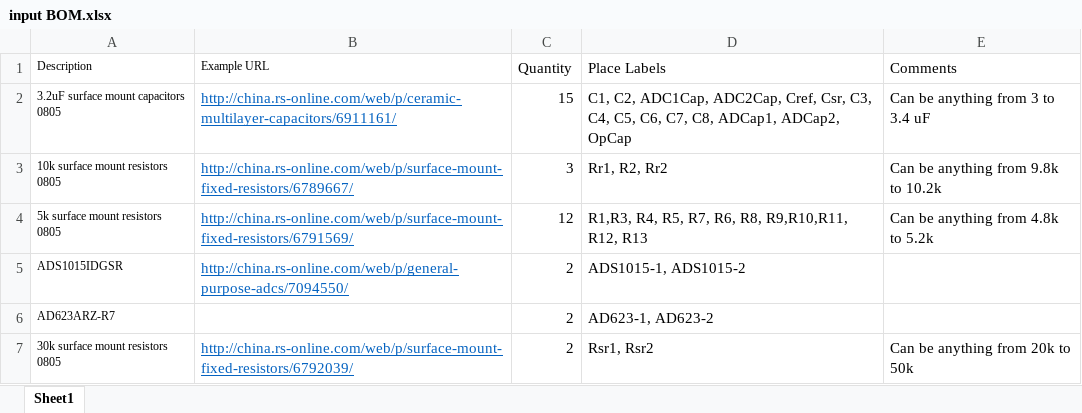
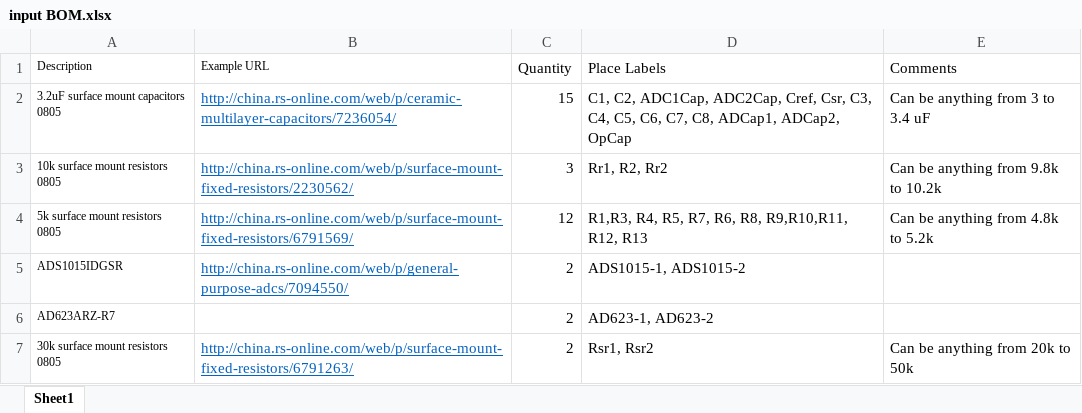
Before and after one commit to ollie1400/openAFMCircuits, an Excel workbook: input BOM.xlsx, sheet Sheet1, drawn as a sheet; values as stored, in another font and other column widths than the file's, no borders; the diff names each change by its address in the sheet, - before the commit and + after, or states it on an @@ line.

Commit message:
fixed some components in the input BOM

```diff
--- a/input BOM.xlsx (sheet Sheet1)
+++ b/input BOM.xlsx (sheet Sheet1)
-B2 (Example URL): http://china.rs-online.com/web/p/ceramic-multilayer-capacitors/6911161/
+B2 (Example URL): http://china.rs-online.com/web/p/ceramic-multilayer-capacitors/7236054/
-B3 (Example URL): http://china.rs-online.com/web/p/surface-mount-fixed-resistors/6789667/
+B3 (Example URL): http://china.rs-online.com/web/p/surface-mount-fixed-resistors/2230562/
-B7 (Example URL): http://china.rs-online.com/web/p/surface-mount-fixed-resistors/6792039/
+B7 (Example URL): http://china.rs-online.com/web/p/surface-mount-fixed-resistors/6791263/
```
Also changed, not shown: 1 other file.
